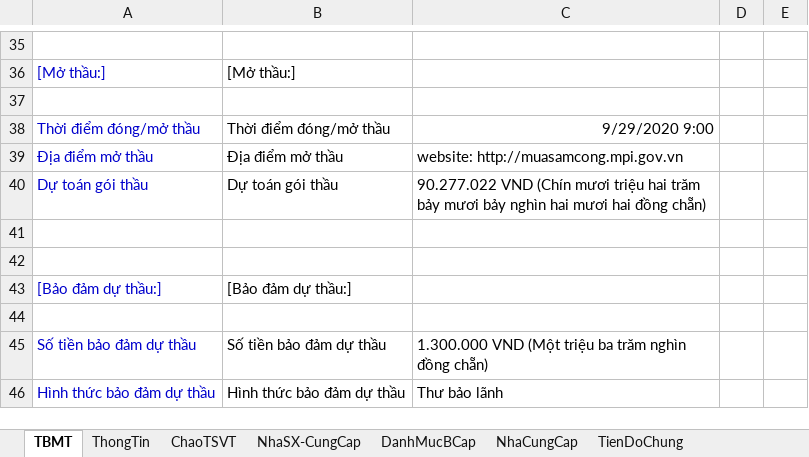
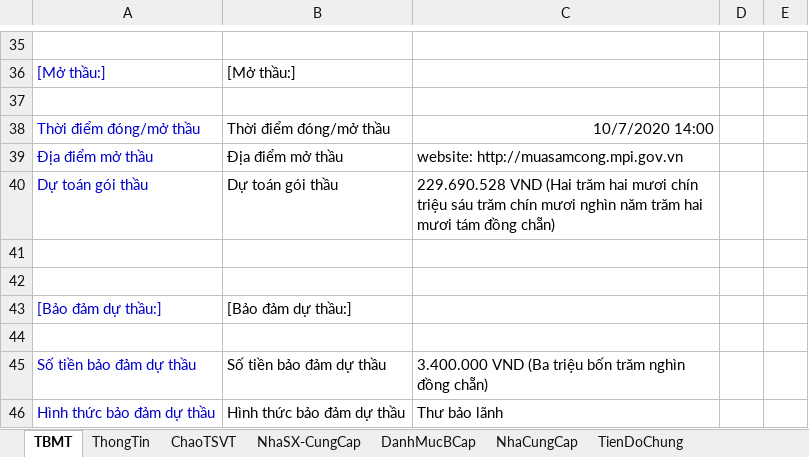
Before and after one commit to thuctd/ThuLoc, an Excel workbook: TongHopDuThau.xlsx, sheet TBMT, drawn as a sheet; only a part is shown, gaps mark what is left out; values as stored, in another font and other column widths than the file's, no borders; the diff covers the shown part only; the diff names each change by its address in the sheet, - before the commit and + after, or states it on an @@ line.

```diff
--- a/TongHopDuThau.xlsx (sheet TBMT)
+++ b/TongHopDuThau.xlsx (sheet TBMT)
-C38: 9/29/2020 9:00
+C38: 10/7/2020 14:00
-C40: 90.277.022 VND (Chín mươi triệu hai trăm bảy mươi bảy nghìn hai mươi hai đồng chẵn)
+C40: 229.690.528 VND (Hai trăm hai mươi chín triệu sáu trăm chín mươi nghìn năm trăm hai mươi tám đồng chẵn)
-C45: 1.300.000 VND (Một triệu ba trăm nghìn…
+C45: 3.400.000 VND (Ba triệu bốn trăm nghìn…
```
Also changed, not shown: 13 edited cells elsewhere in this sheet, sheet ThongTin, formulas that keep their value, charts or pictures, PhuongAnThiCong-Ngay.xlsx, 8 other files.
